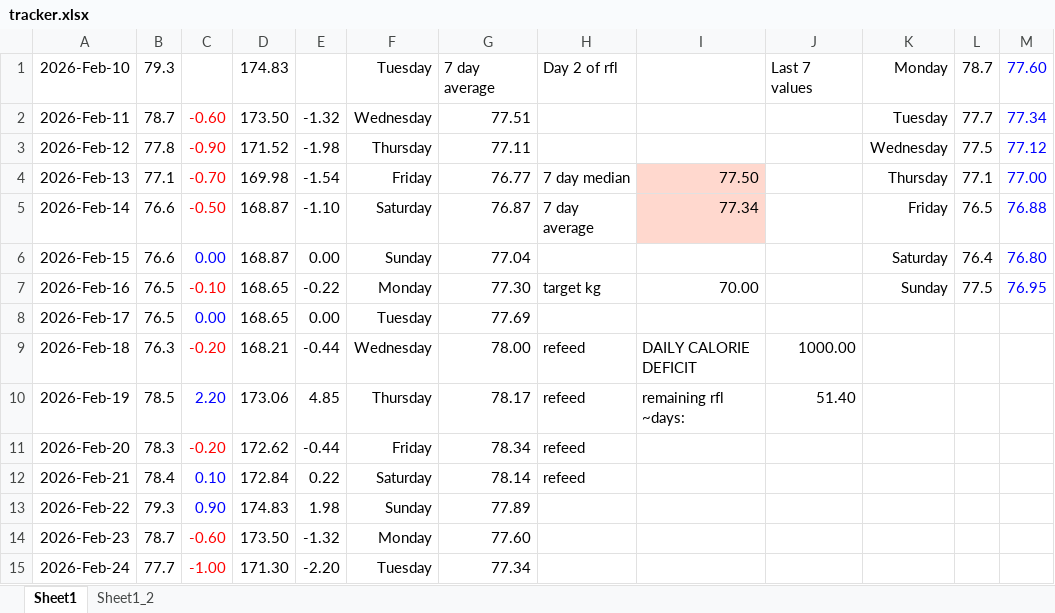
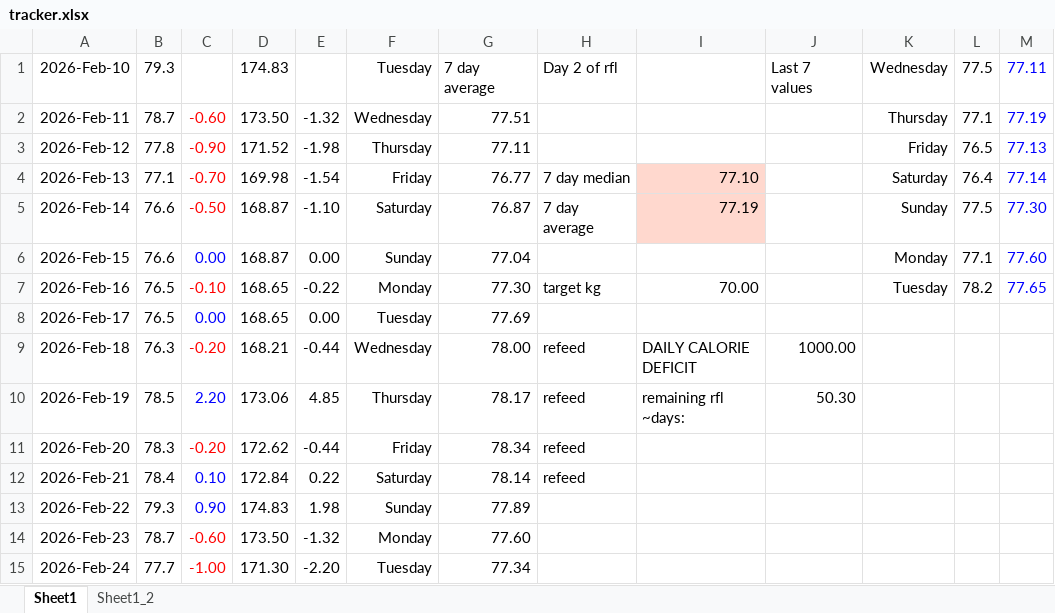
Before and after one commit to aron-01/weight-tracker-sheet, an Excel workbook: tracker.xlsx, sheet Sheet1, drawn as a sheet; only a part is shown; values as stored, in another font and other column widths than the file's, no borders; charts and pictures not drawn; the diff covers the shown part only; the diff names each change by its address in the sheet, - before the commit and + after, or states it on an @@ line.

Commit message:
commit

```diff
--- a/tracker.xlsx (sheet Sheet1)
+++ b/tracker.xlsx (sheet Sheet1)
-K1: Monday
+K1: Wednesday
-L1: 78.7
+L1: 77.5
-M1: 77.60
+M1: 77.11
-K2: Tuesday
+K2: Thursday
-L2: 77.7
+L2: 77.1
-M2: 77.34
+M2: 77.19
-K3: Wednesday
+K3: Friday
-L3: 77.5
+L3: 76.5
-M3: 77.12
+M3: 77.13
-I4: 77.50
+I4: 77.10
-K4: Thursday
+K4: Saturday
-L4: 77.1
+L4: 76.4
-M4: 77.00
+M4: 77.14
-I5: 77.34
+I5: 77.19
-K5: Friday
+K5: Sunday
-L5: 76.5
+L5: 77.5
-M5: 76.88
+M5: 77.30
-K6: Saturday
+K6: Monday
-L6: 76.4
+L6: 77.1
-M6: 76.80
+M6: 77.60
-K7: Sunday
+K7: Tuesday
-L7: 77.5
+L7: 78.2
-M7: 76.95
+M7: 77.65
-J10: 51.40
+J10: 50.30
```
Also changed, not shown: 18 edited cells and cell formats elsewhere in this sheet, charts or pictures.
